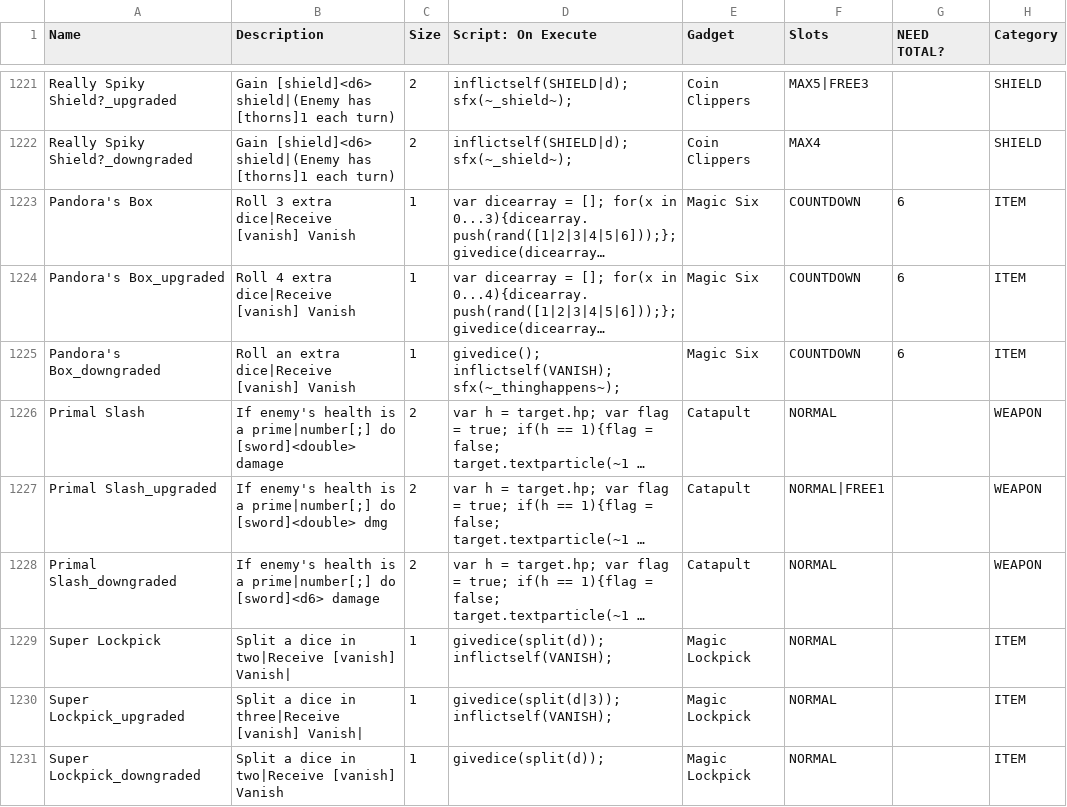
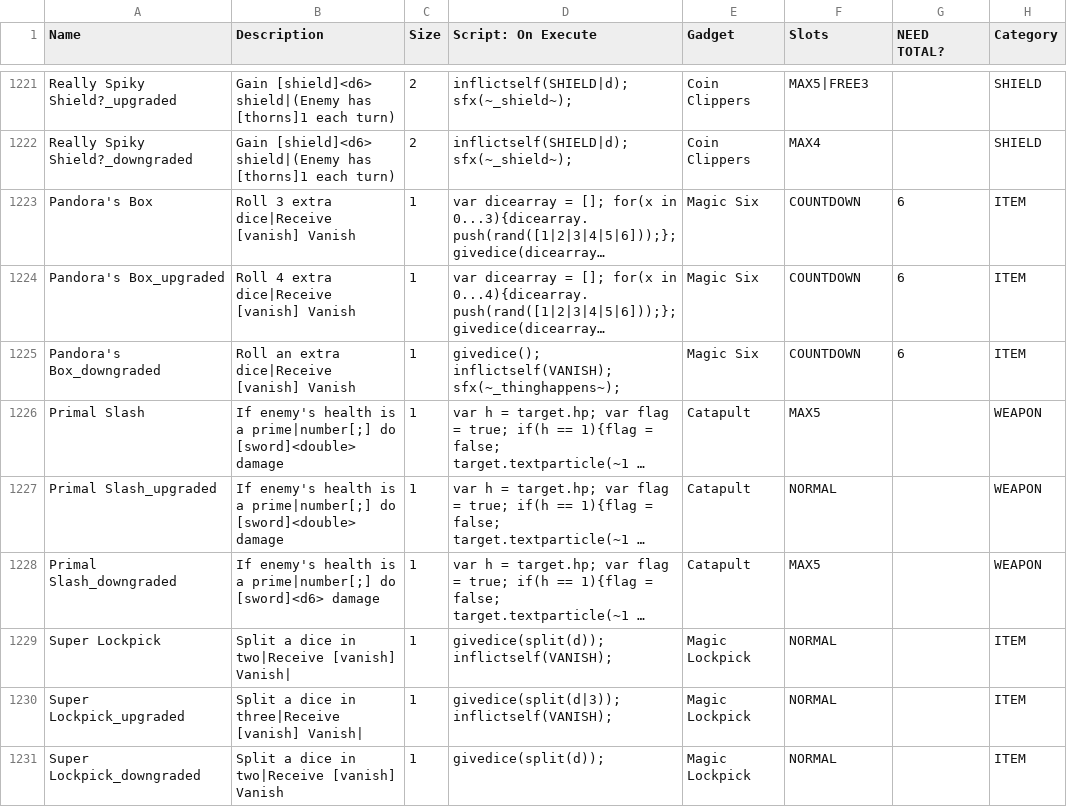
Before and after one commit to JuniorUdale/MoreFluff, a CSV file: _append/data/text/equipment.csv, drawn as a sheet; only a part is shown, gaps mark what is left out; long unchanged cells end in …; the diff names each change by its address in the sheet, - before the commit and + after, or states it on an @@ line.

Commit message:
made primal slash a bit less crap

```diff
--- a/_append/data/text/equipment.csv
+++ b/_append/data/text/equipment.csv
-C1226:C1228 (Size): 2
+C1226:C1228 (Size): 1
-F1226 (Slots): NORMAL
+F1226 (Slots): MAX5
-B1227 (Description): …do [sword]<double> dmg
+B1227 (Description): …do [sword]<double> damage
-F1227 (Slots): NORMAL|FREE1
+F1227 (Slots): NORMAL
-F1228 (Slots): NORMAL
+F1228 (Slots): MAX5
```
